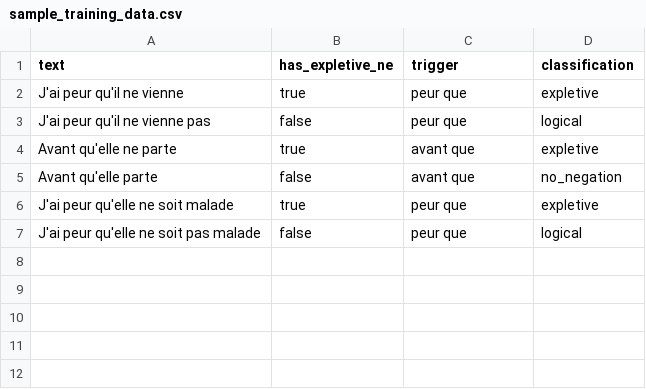
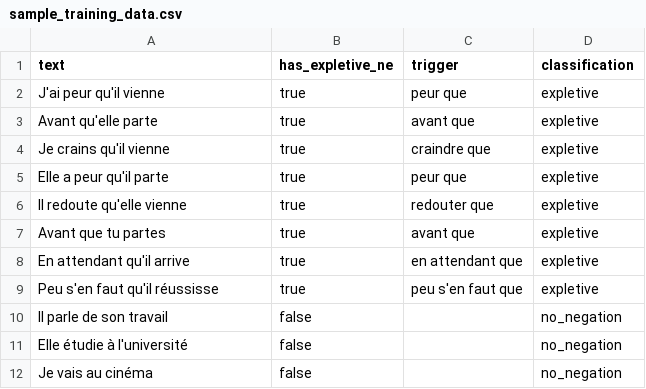
Before and after one commit to poornimasf/nlp-negation-analysis, a CSV file: sample_training_data.csv, drawn as a sheet.

Commit message:
feat: Update training data implementation
- Simplify training data format
- Add new training data parser
- Update NegationAnalyzer component
- Add training data statistics
- Update UI components
- Add documentation

```diff
--- a/sample_training_data.csv
+++ b/sample_training_data.csv
@@ -1,7 +1,12 @@
 text,has_expletive_ne,trigger,classification
-"J'ai peur qu'il ne vienne",true,peur que,expletive
-"J'ai peur qu'il ne vienne pas",false,peur que,logical
-"Avant qu'elle ne parte",true,avant que,expletive
-"Avant qu'elle parte",false,avant que,no_negation
-"J'ai peur qu'elle ne soit malade",true,peur que,expletive
-"J'ai peur qu'elle ne soit pas malade",false,peur que,logical
+"J'ai peur qu'il vienne",true,peur que,expletive
+"Avant qu'elle parte",true,avant que,expletive
+"Je crains qu'il vienne",true,craindre que,expletive
+"Elle a peur qu'il parte",true,peur que,expletive
+"Il redoute qu'elle vienne",true,redouter que,expletive
+"Avant que tu partes",true,avant que,expletive
+"En attendant qu'il arrive",true,en attendant que,expletive
+"Peu s'en faut qu'il réussisse",true,peu s'en faut que,expletive
+"Il parle de son travail",false,,no_negation
+"Elle étudie à l'université",false,,no_negation
+"Je vais au cinéma",false,,no_negation
```
Also changed, not shown: 8 other files.
